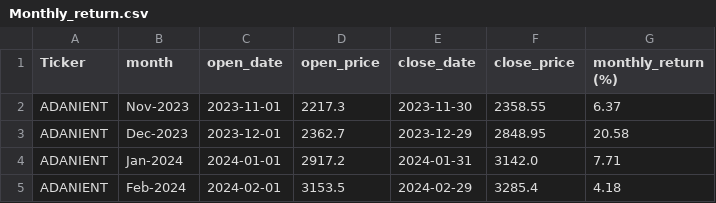
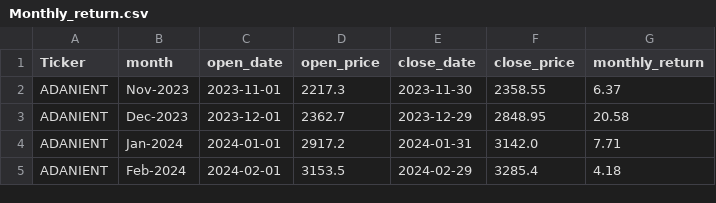
Before and after one commit to RameshDS2025/Stock_Market_Analysis, a CSV file: Monthly_return.csv, drawn as a sheet; only a part is shown.

```diff
--- a/Monthly_return.csv
+++ b/Monthly_return.csv
@@ -1,2 +1,2 @@
-Ticker,month,open_date,open_price,close_date,close_price,monthly_return (%)
+Ticker,month,open_date,open_price,close_date,close_price,monthly_return
 ADANIENT,Nov-2023,2023-11-01,2217.3,2023-11-30,2358.55,6.37
```
Also changed, not shown: 3 other files.
